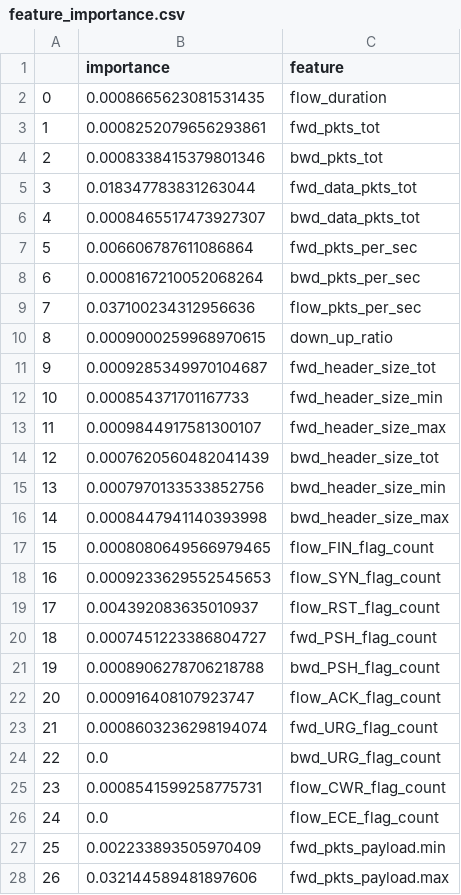
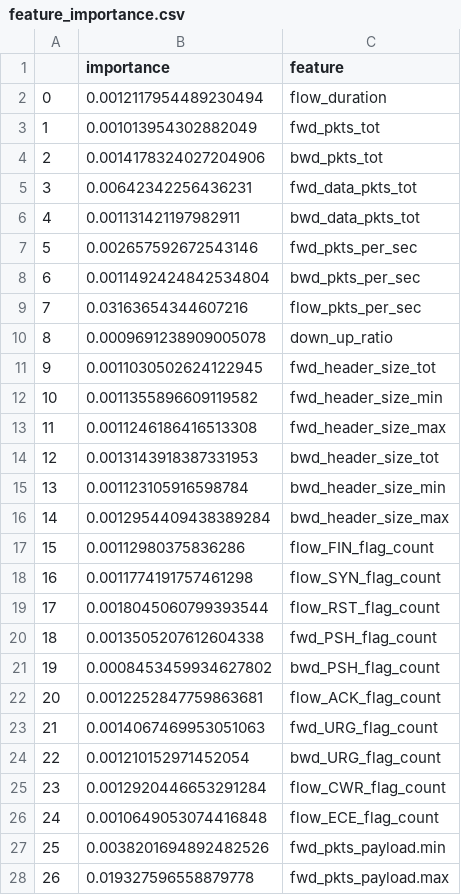
Before and after one commit to ludotosk/tesi, a CSV file: abc_data/feature_importance.csv, drawn as a sheet; only a part is shown; the diff covers the shown part only.

```diff
--- a/abc_data/feature_importance.csv
+++ b/abc_data/feature_importance.csv
@@ -1,28 +1,28 @@
 ,importance,feature
-0,0.0008665623081531435,flow_duration
-1,0.0008252079656293861,fwd_pkts_tot
-2,0.0008338415379801346,bwd_pkts_tot
-3,0.018347783831263044,fwd_data_pkts_tot
-4,0.0008465517473927307,bwd_data_pkts_tot
-5,0.006606787611086864,fwd_pkts_per_sec
-6,0.0008167210052068264,bwd_pkts_per_sec
-7,0.037100234312956636,flow_pkts_per_sec
-8,0.0009000259968970615,down_up_ratio
-9,0.0009285349970104687,fwd_header_size_tot
-10,0.000854371701167733,fwd_header_size_min
-11,0.0009844917581300107,fwd_header_size_max
-12,0.0007620560482041439,bwd_header_size_tot
-13,0.0007970133533852756,bwd_header_size_min
-14,0.0008447941140393998,bwd_header_size_max
-15,0.0008080649566979465,flow_FIN_flag_count
-16,0.0009233629552545653,flow_SYN_flag_count
-17,0.004392083635010937,flow_RST_flag_count
-18,0.0007451223386804727,fwd_PSH_flag_count
-19,0.0008906278706218788,bwd_PSH_flag_count
-20,0.000916408107923747,flow_ACK_flag_count
-21,0.0008603236298194074,fwd_URG_flag_count
-22,0.0,bwd_URG_flag_count
-23,0.0008541599258775731,flow_CWR_flag_count
-24,0.0,flow_ECE_flag_count
-25,0.002233893505970409,fwd_pkts_payload.min
-26,0.032144589481897606,fwd_pkts_payload.max
+0,0.0012117954489230494,flow_duration
+1,0.001013954302882049,fwd_pkts_tot
+2,0.0014178324027204906,bwd_pkts_tot
+3,0.00642342256436231,fwd_data_pkts_tot
+4,0.001131421197982911,bwd_data_pkts_tot
+5,0.002657592672543146,fwd_pkts_per_sec
+6,0.0011492424842534804,bwd_pkts_per_sec
+7,0.03163654344607216,flow_pkts_per_sec
+8,0.0009691238909005078,down_up_ratio
+9,0.0011030502624122945,fwd_header_size_tot
+10,0.0011355896609119582,fwd_header_size_min
+11,0.0011246186416513308,fwd_header_size_max
+12,0.0013143918387331953,bwd_header_size_tot
+13,0.001123105916598784,bwd_header_size_min
+14,0.0012954409438389284,bwd_header_size_max
+15,0.00112980375836286,flow_FIN_flag_count
+16,0.0011774191757461298,flow_SYN_flag_count
+17,0.0018045060799393544,flow_RST_flag_count
+18,0.0013505207612604338,fwd_PSH_flag_count
+19,0.0008453459934627802,bwd_PSH_flag_count
+20,0.0012252847759863681,flow_ACK_flag_count
+21,0.0014067469953051063,fwd_URG_flag_count
+22,0.001210152971452054,bwd_URG_flag_count
+23,0.0012920446653291284,flow_CWR_flag_count
+24,0.0010649053074416848,flow_ECE_flag_count
+25,0.0038201694892482526,fwd_pkts_payload.min
+26,0.019327596558879778,fwd_pkts_payload.max
```
Also changed, not shown: 52 edited cells elsewhere in this file, linear_shap.csv, lr_importance.csv, 53 other files.
